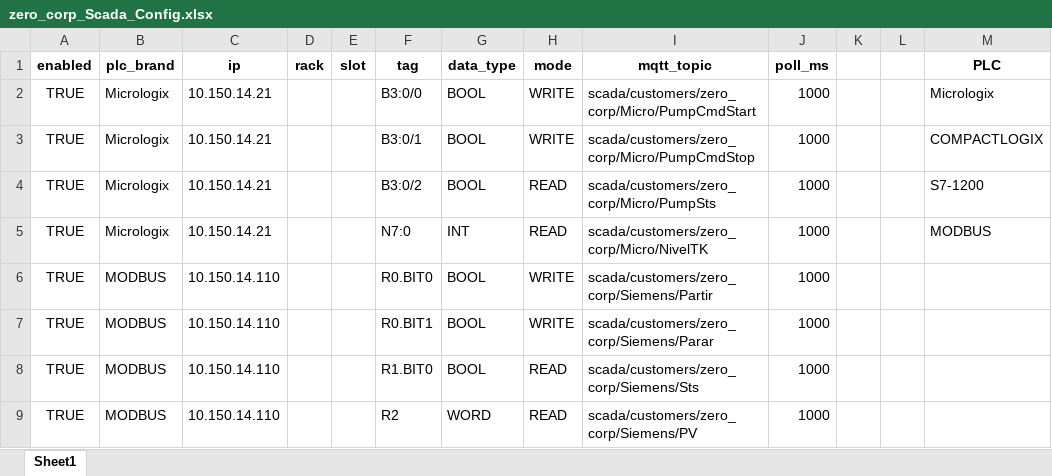
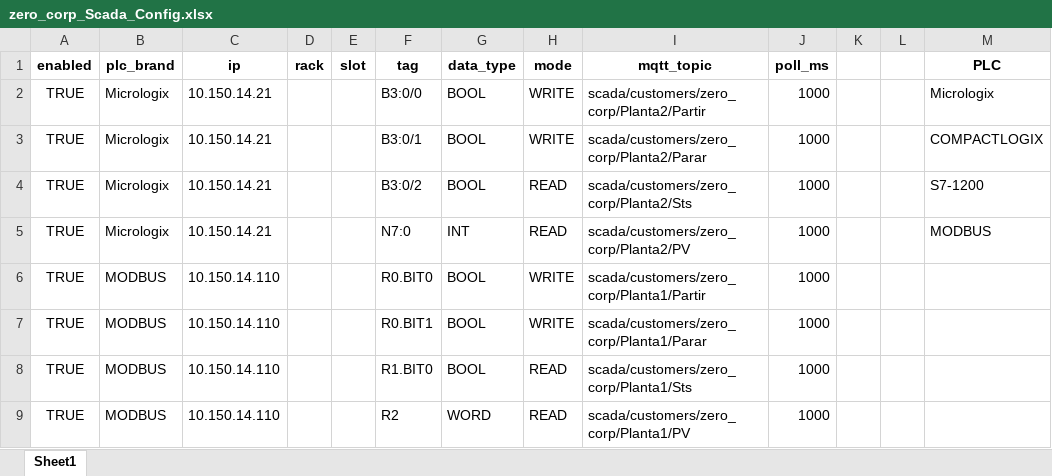
Before and after one commit to sepulvedacartesp-dev/ScadaWebDesk, an Excel workbook: scada_configs/zero_corp_Scada_Config.xlsx, sheet Sheet1, drawn as a sheet; values as stored, in another font and other column widths than the file's, no borders; the diff names each change by its address in the sheet, - before the commit and + after, or states it on an @@ line.

Commit message:
Update zero_corp_Scada_Config.xlsx

```diff
--- a/scada_configs/zero_corp_Scada_Config.xlsx (sheet Sheet1)
+++ b/scada_configs/zero_corp_Scada_Config.xlsx (sheet Sheet1)
-I2 (mqtt_topic): scada/customers/zero_corp/Micro/PumpCmdStart
+I2 (mqtt_topic): scada/customers/zero_corp/Planta2/Partir
-I3 (mqtt_topic): scada/customers/zero_corp/Micro/PumpCmdStop
+I3 (mqtt_topic): scada/customers/zero_corp/Planta2/Parar
-I4 (mqtt_topic): scada/customers/zero_corp/Micro/PumpSts
+I4 (mqtt_topic): scada/customers/zero_corp/Planta2/Sts
-I5 (mqtt_topic): scada/customers/zero_corp/Micro/NivelTK
+I5 (mqtt_topic): scada/customers/zero_corp/Planta2/PV
-I6 (mqtt_topic): scada/customers/zero_corp/Siemens/Partir
+I6 (mqtt_topic): scada/customers/zero_corp/Planta1/Partir
-I7 (mqtt_topic): scada/customers/zero_corp/Siemens/Parar
+I7 (mqtt_topic): scada/customers/zero_corp/Planta1/Parar
-I8 (mqtt_topic): scada/customers/zero_corp/Siemens/Sts
+I8 (mqtt_topic): scada/customers/zero_corp/Planta1/Sts
-I9 (mqtt_topic): scada/customers/zero_corp/Siemens/PV
+I9 (mqtt_topic): scada/customers/zero_corp/Planta1/PV
```
